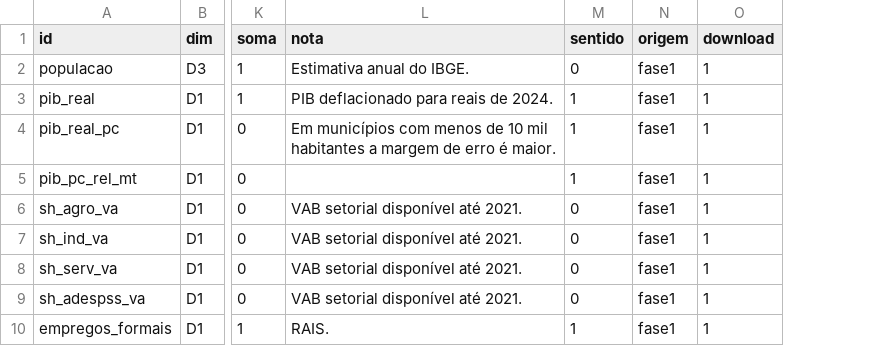
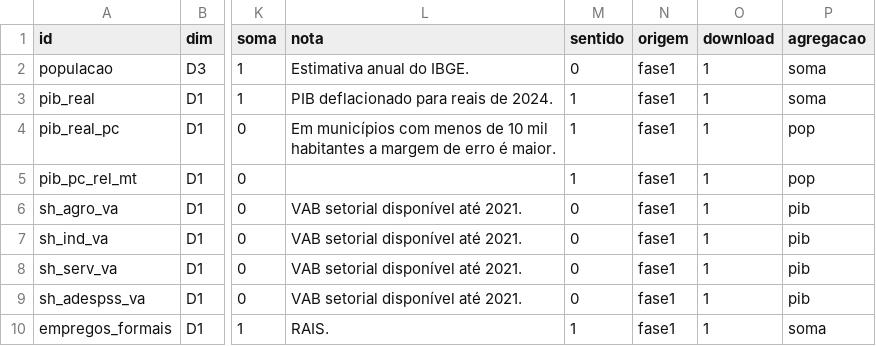
Before and after one commit to DanielLindomar/dsip-mt, a CSV file: dados_site/indicadores.csv, drawn as a sheet; only a part is shown, gaps mark what is left out; the diff names each change by its address in the sheet, - before the commit and + after, or states it on an @@ line.

```diff
--- a/dados_site/indicadores.csv
+++ b/dados_site/indicadores.csv
+column P (agregacao), rows 2-10: soma | soma | pop | pop | pib | pib | pib | pib | soma
```
Also changed, not shown: 12 other files.
